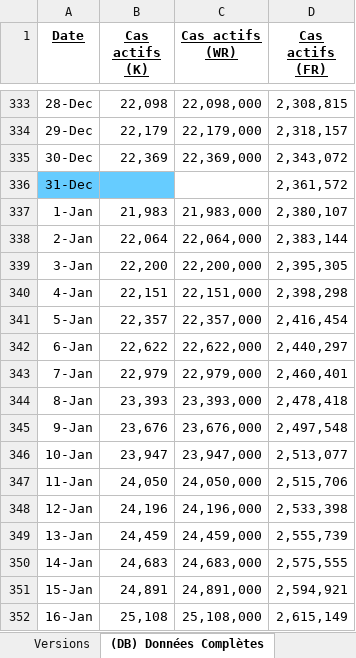
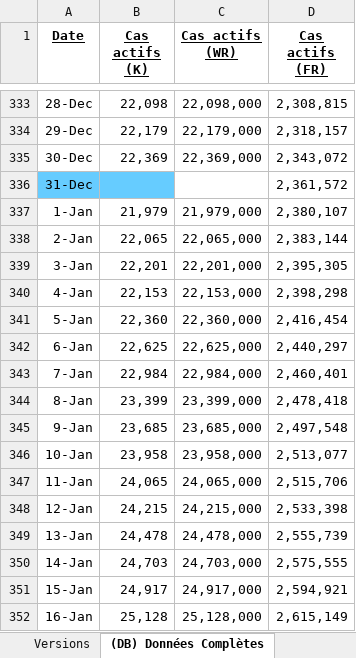
Before and after one commit to MarioSwitch/CoronaStats, an Excel workbook: Coronavirus (v2.5).xlsx, sheet (DB) Données Complètes, drawn as a sheet; only a part is shown, gaps mark what is left out; values as stored, in another font and other column widths than the file's, no borders; the diff covers the shown part only; the diff names each change by its address in the sheet, - before the commit and + after, or states it on an @@ line.

```diff
--- a/Coronavirus (v2.5).xlsx (sheet (DB) Données Complètes)
+++ b/Coronavirus (v2.5).xlsx (sheet (DB) Données Complètes)
-B337 (Cas actifs (K)): 21,983
+B337 (Cas actifs (K)): 21,979
-C337 (Cas actifs (WR)): 21,983,000
+C337 (Cas actifs (WR)): 21,979,000
-B338 (Cas actifs (K)): 22,064
+B338 (Cas actifs (K)): 22,065
-C338 (Cas actifs (WR)): 22,064,000
+C338 (Cas actifs (WR)): 22,065,000
-B339 (Cas actifs (K)): 22,200
+B339 (Cas actifs (K)): 22,201
-C339 (Cas actifs (WR)): 22,200,000
+C339 (Cas actifs (WR)): 22,201,000
-B340 (Cas actifs (K)): 22,151
+B340 (Cas actifs (K)): 22,153
-C340 (Cas actifs (WR)): 22,151,000
+C340 (Cas actifs (WR)): 22,153,000
-B341 (Cas actifs (K)): 22,357
+B341 (Cas actifs (K)): 22,360
-C341 (Cas actifs (WR)): 22,357,000
+C341 (Cas actifs (WR)): 22,360,000
-B342 (Cas actifs (K)): 22,622
+B342 (Cas actifs (K)): 22,625
-C342 (Cas actifs (WR)): 22,622,000
+C342 (Cas actifs (WR)): 22,625,000
-B343 (Cas actifs (K)): 22,979
+B343 (Cas actifs (K)): 22,984
-C343 (Cas actifs (WR)): 22,979,000
+C343 (Cas actifs (WR)): 22,984,000
-B344 (Cas actifs (K)): 23,393
+B344 (Cas actifs (K)): 23,399
-C344 (Cas actifs (WR)): 23,393,000
+C344 (Cas actifs (WR)): 23,399,000
-B345 (Cas actifs (K)): 23,676
+B345 (Cas actifs (K)): 23,685
-C345 (Cas actifs (WR)): 23,676,000
+C345 (Cas actifs (WR)): 23,685,000
-B346 (Cas actifs (K)): 23,947
+B346 (Cas actifs (K)): 23,958
-C346 (Cas actifs (WR)): 23,947,000
+C346 (Cas actifs (WR)): 23,958,000
-B347 (Cas actifs (K)): 24,050
+B347 (Cas actifs (K)): 24,065
-C347 (Cas actifs (WR)): 24,050,000
+C347 (Cas actifs (WR)): 24,065,000
-B348 (Cas actifs (K)): 24,196
+B348 (Cas actifs (K)): 24,215
-C348 (Cas actifs (WR)): 24,196,000
+C348 (Cas actifs (WR)): 24,215,000
-B349 (Cas actifs (K)): 24,459
+B349 (Cas actifs (K)): 24,478
-C349 (Cas actifs (WR)): 24,459,000
+C349 (Cas actifs (WR)): 24,478,000
-B350 (Cas actifs (K)): 24,683
+B350 (Cas actifs (K)): 24,703
-C350 (Cas actifs (WR)): 24,683,000
+C350 (Cas actifs (WR)): 24,703,000
-B351 (Cas actifs (K)): 24,891
+B351 (Cas actifs (K)): 24,917
-C351 (Cas actifs (WR)): 24,891,000
+C351 (Cas actifs (WR)): 24,917,000
-B352 (Cas actifs (K)): 25,108
+B352 (Cas actifs (K)): 25,128
-C352 (Cas actifs (WR)): 25,108,000
+C352 (Cas actifs (WR)): 25,128,000
```
Also changed, not shown: 21 added rows and 12 edited cells elsewhere in this sheet, sheet Données, sheet Versions, charts or pictures, 1 other file.
